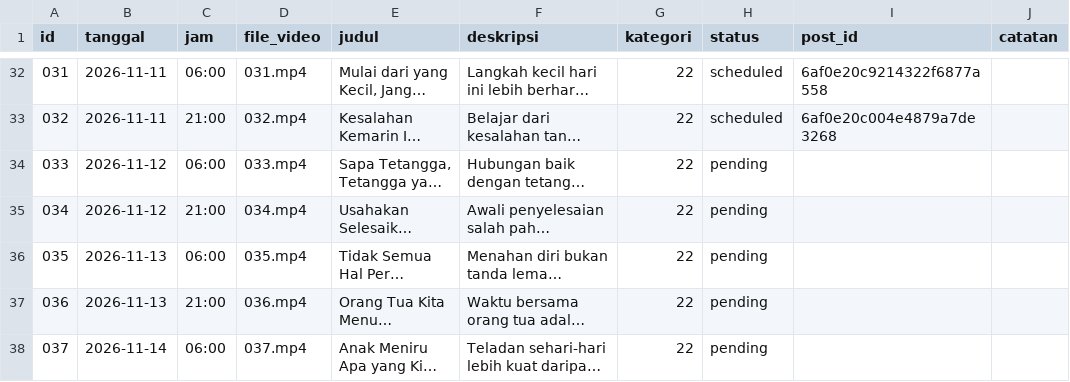
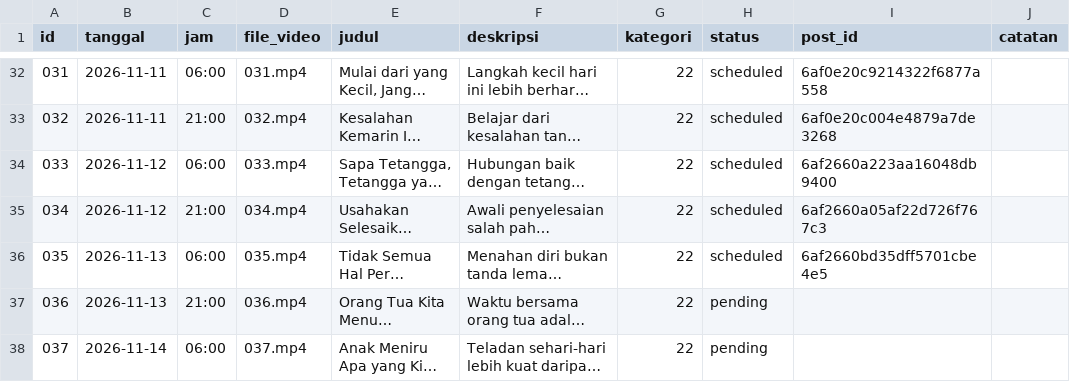
Before and after one commit to Fajril-haq2/Youtube-Short-Fajril, a CSV file: jadwal.csv, drawn as a sheet; only a part is shown, gaps mark what is left out; long unchanged cells end in …; the diff names each change by its address in the sheet, - before the commit and + after, or states it on an @@ line.

```diff
--- a/jadwal.csv
+++ b/jadwal.csv
-H34:H36 (status): pending
+H34:H36 (status): scheduled
-I34 (post_id): (empty)
+I34 (post_id): 6af2660a223aa16048db9400
-I35 (post_id): (empty)
+I35 (post_id): 6af2660a05af22d726f767c3
-I36 (post_id): (empty)
+I36 (post_id): 6af2660bd35dff5701cbe4e5
```
